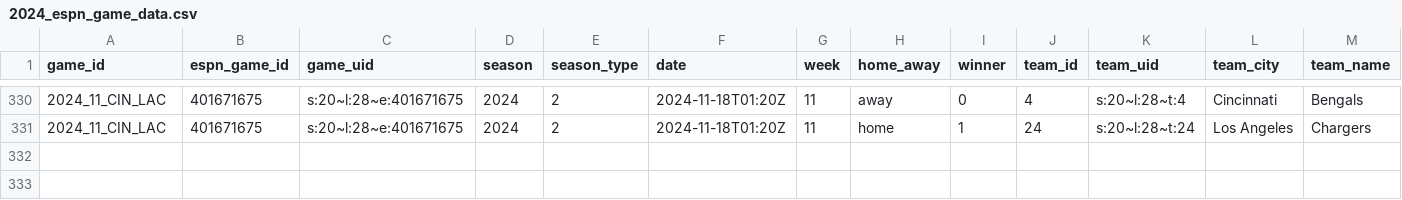
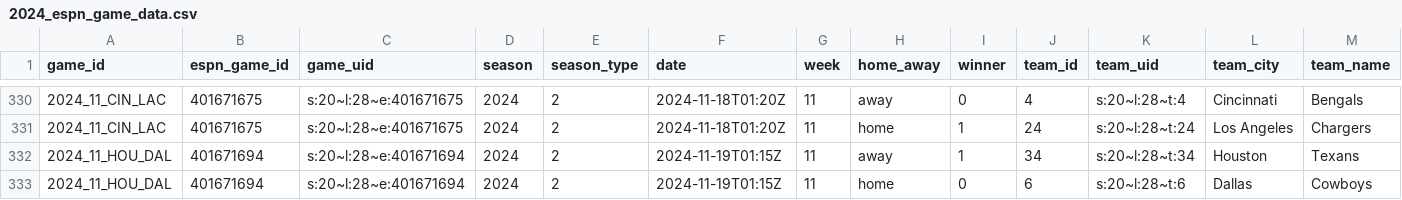
Before and after one commit to Josephhero/ESPN-Game-Data, a CSV file: Data/2024_espn_game_data.csv, drawn as a sheet; only a part is shown, gaps mark what is left out; rows hold the shown columns only; the diff names each change by its address in the sheet, - before the commit and + after, or states it on an @@ line.

```diff
--- a/Data/2024_espn_game_data.csv
+++ b/Data/2024_espn_game_data.csv
+row 332: 2024_11_HOU_DAL | 401671694 | s:20~l:28~e:401671694 | 2024 | 2 | 2024-11-19T01:15Z | 11 | away | 1 | 34 | s:20~l:28~t:34 | Houston | Texans
+row 333: 2024_11_HOU_DAL | 401671694 | s:20~l:28~e:401671694 | 2024 | 2 | 2024-11-19T01:15Z | 11 | home | 0 | 6 | s:20~l:28~t:6 | Dallas | Cowboys
```
